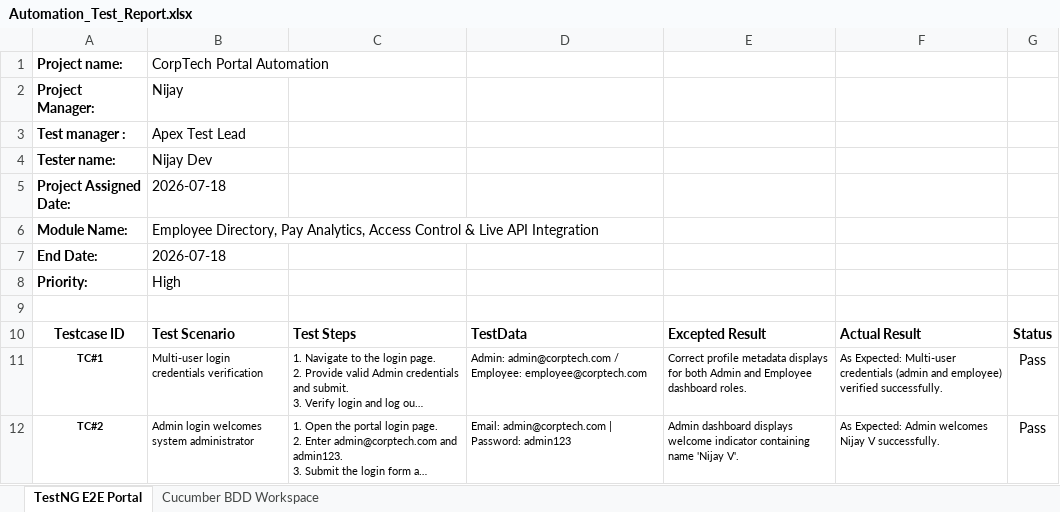
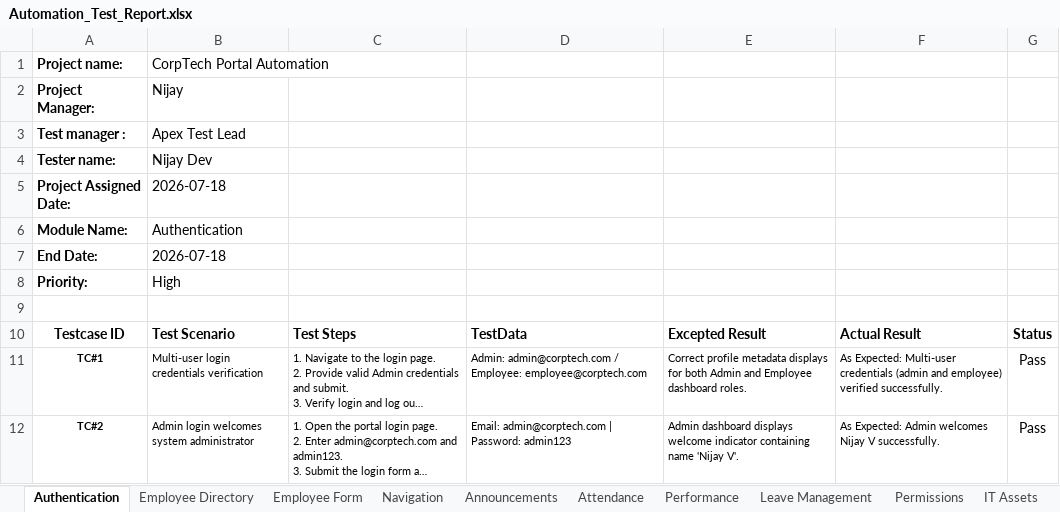
Before and after one commit to NijayV12/Frontend-DEV, an Excel workbook: day20_FE_AT/Automation_Test_Report.xlsx, sheet Authentication, drawn as a sheet; only a part is shown; long unchanged cells end in …; values as stored, in another font and other column widths than the file's, no borders; the diff covers the shown part only; the diff names each change by its address in the sheet, - before the commit and + after, or states it on an @@ line.

Commit message:
docs: restructure QA test reports to use separate sheets per module

```diff
--- a/day20_FE_AT/Automation_Test_Report.xlsx (sheet Authentication)
+++ b/day20_FE_AT/Automation_Test_Report.xlsx (sheet Authentication)
-sheet tab: TestNG E2E Portal
+sheet tab: Authentication
-sheet tab: Cucumber BDD Workspace
+sheet tab: Employee Directory
+sheet tab: Employee Form
+sheet tab: Navigation
+sheet tab: Announcements
+sheet tab: Attendance
+sheet tab: Performance
+sheet tab: Leave Management
+sheet tab: Permissions
+sheet tab: IT Assets
-B6: Employee Directory, Pay Analytics, Access Control & Live API Integration
+B6: Authentication
```
Also changed, not shown: 29 removed rows elsewhere in this sheet, sheet Employee Directory, other sheet tabs, 1 other file.
